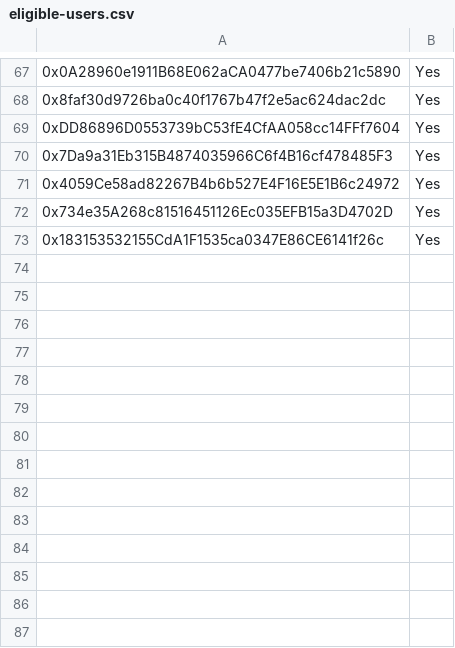
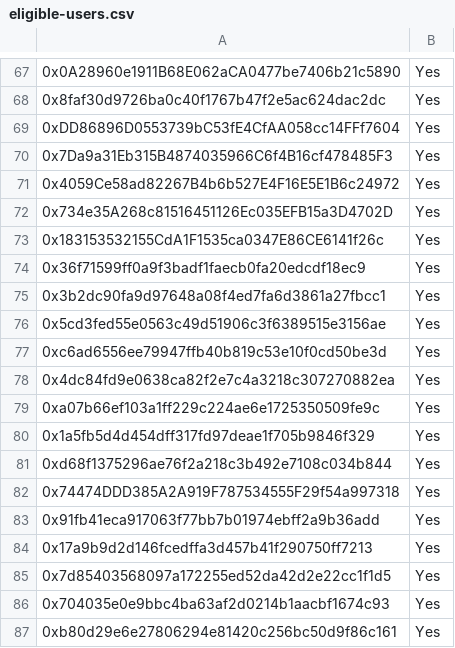
Before and after one commit to pendulum-chain/vortex, a CSV file: eligible-users.csv, drawn as a sheet; only a part is shown, gaps mark what is left out; the diff names each change by its address in the sheet, - before the commit and + after, or states it on an @@ line.

Commit message:
Update eligible-users.csv

```diff
--- a/eligible-users.csv
+++ b/eligible-users.csv
+row 74: 0x36f71599ff0a9f3badf1faecb0fa20edcdf18ec9 | Yes
+row 75: 0x3b2dc90fa9d97648a08f4ed7fa6d3861a27fbcc1 | Yes
+row 76: 0x5cd3fed55e0563c49d51906c3f6389515e3156ae | Yes
+row 77: 0xc6ad6556ee79947ffb40b819c53e10f0cd50be3d | Yes
+row 78: 0x4dc84fd9e0638ca82f2e7c4a3218c307270882ea | Yes
+row 79: 0xa07b66ef103a1ff229c224ae6e1725350509fe9c | Yes
+row 80: 0x1a5fb5d4d454dff317fd97deae1f705b9846f329 | Yes
+row 81: 0xd68f1375296ae76f2a218c3b492e7108c034b844 | Yes
+row 82: 0x74474DDD385A2A919F787534555F29f54a997318 | Yes
+row 83: 0x91fb41eca917063f77bb7b01974ebff2a9b36add | Yes
+row 84: 0x17a9b9d2d146fcedffa3d457b41f290750ff7213 | Yes
+row 85: 0x7d85403568097a172255ed52da42d2e22cc1f1d5 | Yes
+row 86: 0x704035e0e9bbc4ba63af2d0214b1aacbf1674c93 | Yes
+row 87: 0xb80d29e6e27806294e81420c256bc50d9f86c161 | Yes
```
